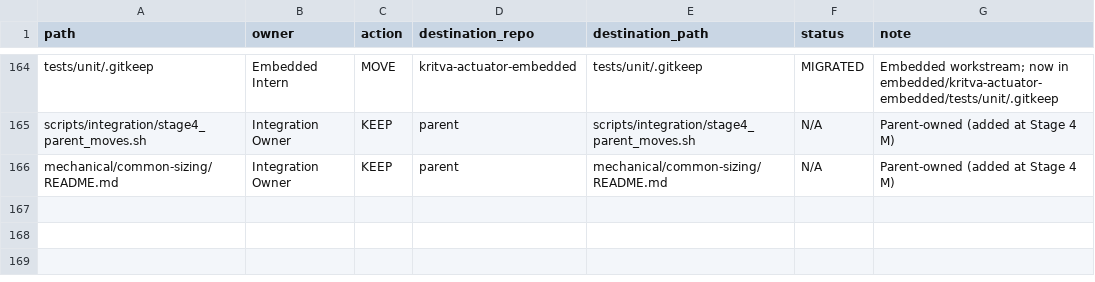
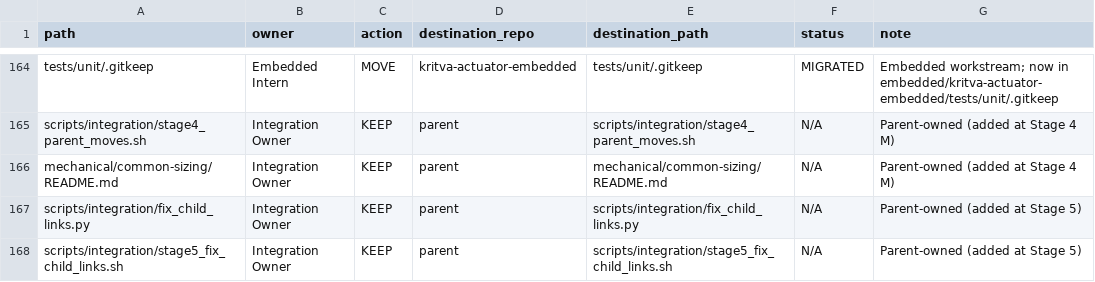
Before and after one commit to KritvaOS/kritva-actuator, a CSV file: planning/v2/MIGRATION_MANIFEST.csv, drawn as a sheet; only a part is shown, gaps mark what is left out.

Commit message:
Stage 5 prep: submodule CI, link fixer, HTTPS submodule script

```diff
--- a/planning/v2/MIGRATION_MANIFEST.csv
+++ b/planning/v2/MIGRATION_MANIFEST.csv
@@ -166 +166,3 @@ scripts/integration/stage4_parent_moves.sh,Integration Owner,KEEP,parent,scripts
 mechanical/common-sizing/README.md,Integration Owner,KEEP,parent,mechanical/common-sizing/README.md,N/A,Parent-owned (added at Stage 4 M)
+scripts/integration/fix_child_links.py,Integration Owner,KEEP,parent,scripts/integration/fix_child_links.py,N/A,Parent-owned (added at Stage 5)
+scripts/integration/stage5_fix_child_links.sh,Integration Owner,KEEP,parent,scripts/integration/stage5_fix_child_links.sh,N/A,Parent-owned (added at Stage 5)
```
Also changed, not shown: 13 other files.
